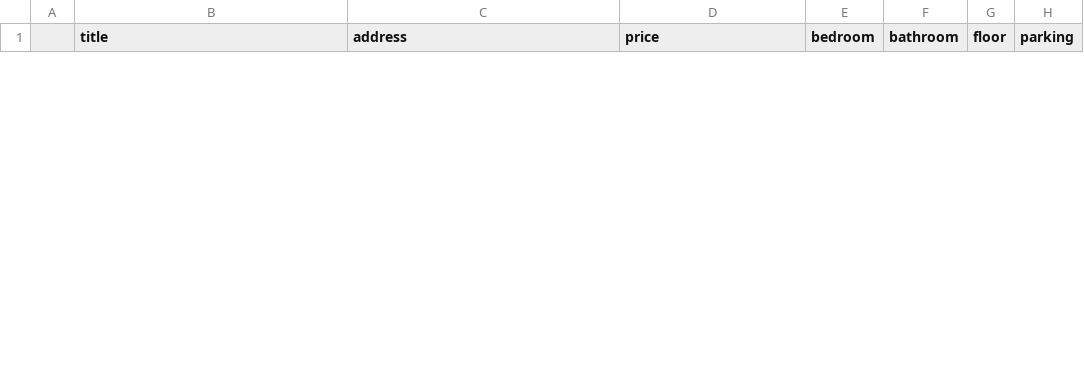
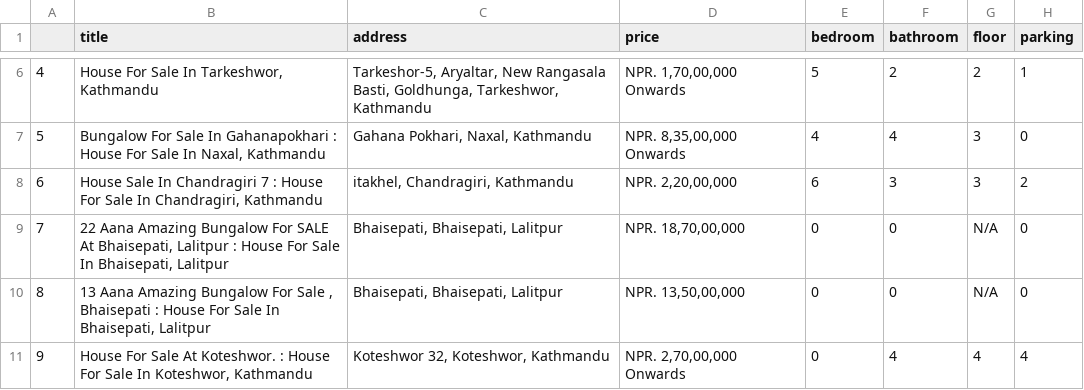
Before and after one commit to AshwinD-coder/Basstavik-Sampati, a CSV file: Dataset_house.csv, drawn as a sheet; only a part is shown, gaps mark what is left out; the diff covers the shown part only.

```diff
--- a/Dataset_house.csv
+++ b/Dataset_house.csv
@@ -0,0 +6,6 @@
+4,"House For Sale In Tarkeshwor, Kathmandu","Tarkeshor-5, Aryaltar, New Rangasala Basti, Goldhunga, Tarkeshwor, Kathmandu","NPR. 1,70,00,000 Onwards",5,2,2,1
+5,"Bungalow For Sale In Gahanapokhari : House For Sale In Naxal, Kathmandu","Gahana Pokhari, Naxal, Kathmandu","NPR. 8,35,00,000 Onwards",4,4,3,0
+6,"House Sale In Chandragiri 7 : House For Sale In Chandragiri, Kathmandu","itakhel, Chandragiri, Kathmandu","NPR. 2,20,00,000",6,3,3,2
+7,"22 Aana Amazing Bungalow For SALE At Bhaisepati, Lalitpur : House For Sale In Bhaisepati, Lalitpur","Bhaisepati, Bhaisepati, Lalitpur","NPR. 18,70,00,000",0,0,N/A,0
+8,"13 Aana Amazing Bungalow For Sale , Bhaisepati : House For Sale In Bhaisepati, Lalitpur","Bhaisepati, Bhaisepati, Lalitpur","NPR. 13,50,00,000",0,0,N/A,0
+9,"House For Sale At Koteshwor. : House For Sale In Koteshwor, Kathmandu","Koteshwor 32, Koteshwor, Kathmandu","NPR. 2,70,00,000 Onwards",0,4,4,4
```
Also changed, not shown: 4 added rows and 1 removed row elsewhere in this file, 1 other file.
